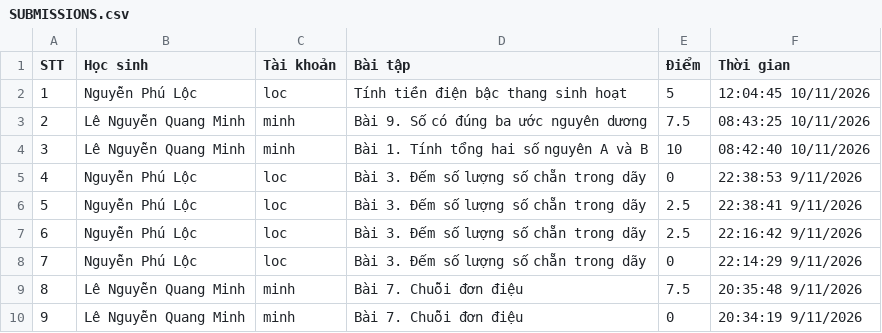
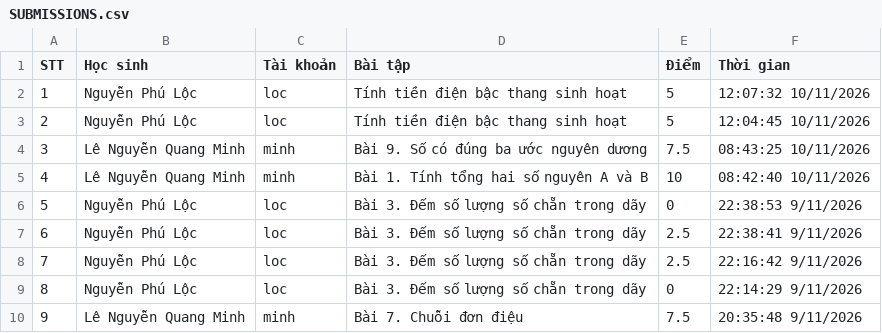
Before and after one commit to thefuong119/ai-python-thcs, a CSV file: SUBMISSIONS.csv, drawn as a sheet; only a part is shown; the shorter side is filled out with more unchanged rows; addresses are those after the commit; the diff names each change by its address in the sheet, - before the commit and + after, or states it on an @@ line.

Commit message:
[Submissions] Cập nhật 12:07:33 10/11/2026

```diff
--- a/SUBMISSIONS.csv
+++ b/SUBMISSIONS.csv
+row 2: 1 | Nguyễn Phú Lộc | loc | Tính tiền điện bậc thang sinh hoạt | 5 | 12:07:32 10/11/2026
@@ column A (STT) renumbered from row 3 down @@
```
